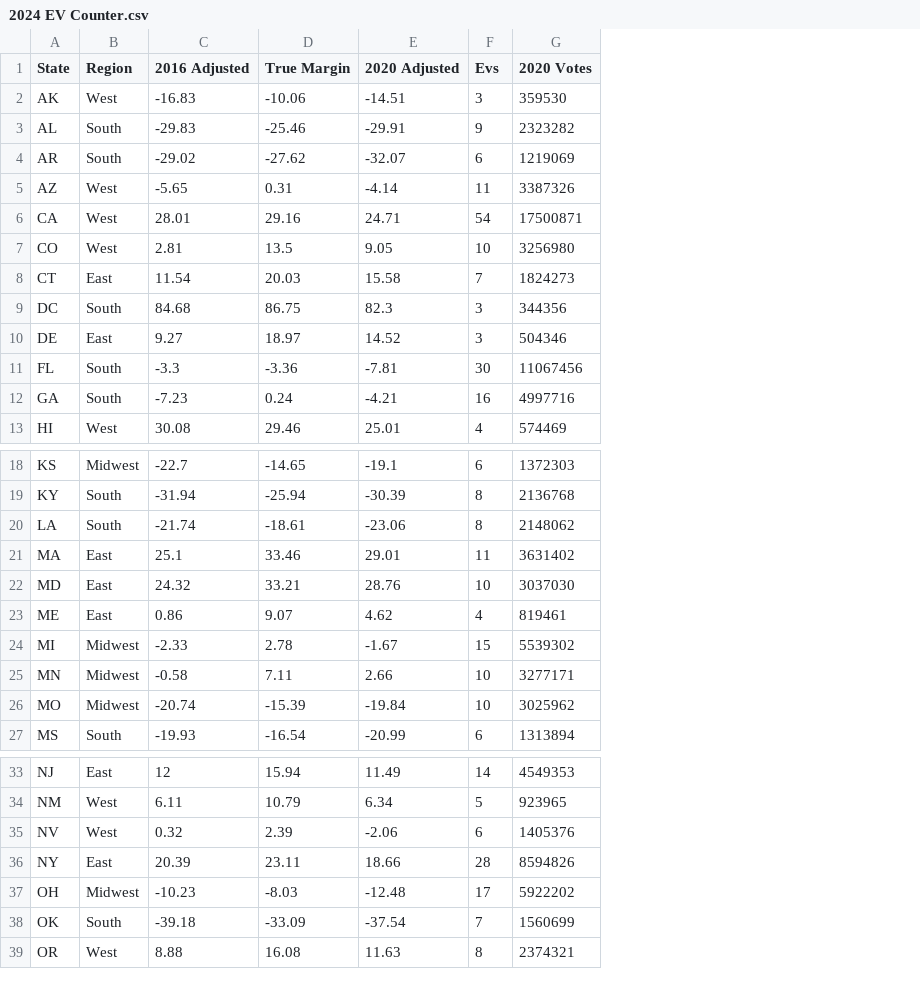
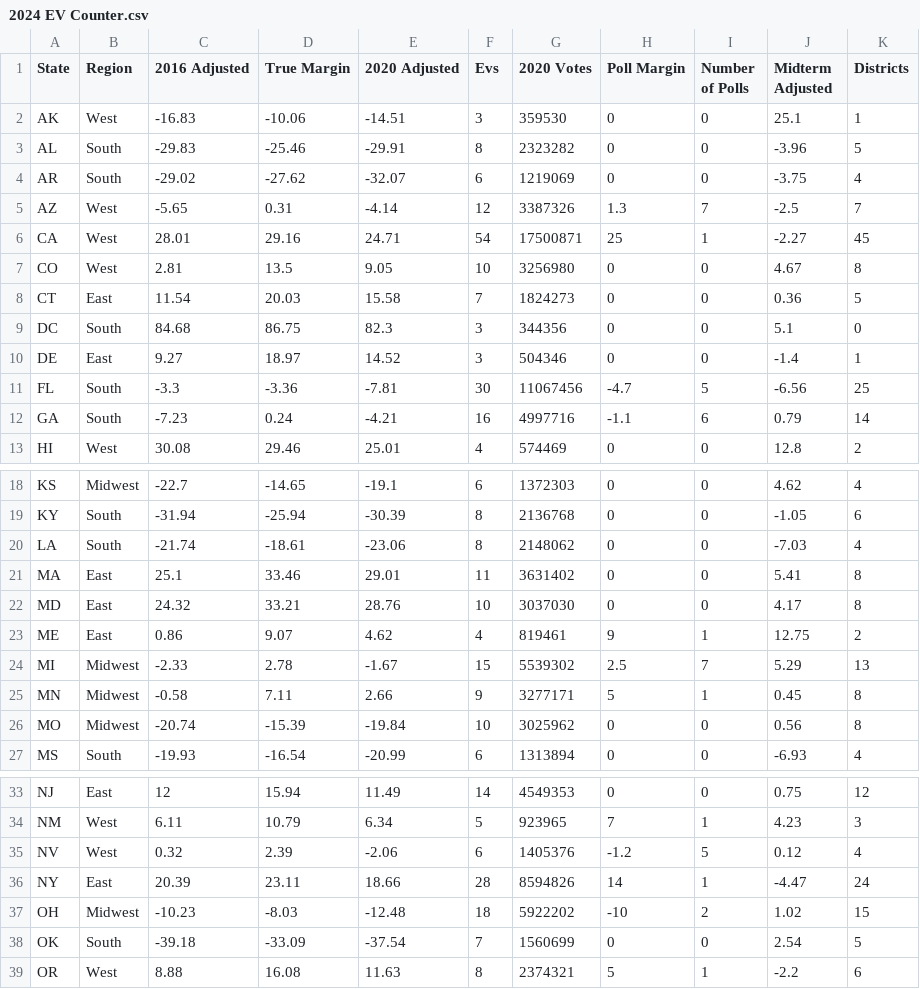
Before and after one commit to ABoone414/Allan-s-csv-files, a CSV file: 2024 EV Counter.csv, drawn as a sheet; only a part is shown, gaps mark what is left out; the diff names each change by its address in the sheet, - before the commit and + after, or states it on an @@ line.

Commit message:
Update 2024 EV Counter.csv

```diff
--- a/2024 EV Counter.csv
+++ b/2024 EV Counter.csv
+column H (Poll Margin), rows 2-13: 0 | 0 | 0 | 1.3 | 25 | 0 | 0 | 0 | 0 | -4.7 | -1.1 | 0; rows 18-27: 0 | 0 | 0 | 0 | 0 | 9 | 2.5 | 5 | 0 | 0; rows 33-39: 0 | 7 | -1.2 | 14 | -10 | 0 | 5
+column I (Number of Polls), rows 2-13: 0 | 0 | 0 | 7 | 1 | 0 | 0 | 0 | 0 | 5 | 6 | 0; rows 18-27: 0 | 0 | 0 | 0 | 0 | 1 | 7 | 1 | 0 | 0; rows 33-39: 0 | 1 | 5 | 1 | 2 | 0 | 1
+column J (Midterm Adjusted), rows 2-13: 25.1 | -3.96 | -3.75 | -2.5 | -2.27 | 4.67 | 0.36 | 5.1 | -1.4 | -6.56 | 0.79 | 12.8; rows 18-27: 4.62 | -1.05 | -7.03 | 5.41 | 4.17 | 12.75 | 5.29 | 0.45 | 0.56 | -6.93; rows 33-39: 0.75 | 4.23 | 0.12 | -4.47 | 1.02 | 2.54 | -2.2
+column K (Districts), rows 2-13: 1 | 5 | 4 | 7 | 45 | 8 | 5 | 0 | 1 | 25 | 14 | 2; rows 18-27: 4 | 6 | 4 | 8 | 8 | 2 | 13 | 8 | 8 | 4; rows 33-39: 12 | 3 | 4 | 24 | 15 | 5 | 6
-F3 (Evs): 9
+F3 (Evs): 8
-F5 (Evs): 11
+F5 (Evs): 12
-F25 (Evs): 10
+F25 (Evs): 9
-F37 (Evs): 17
+F37 (Evs): 18
```
